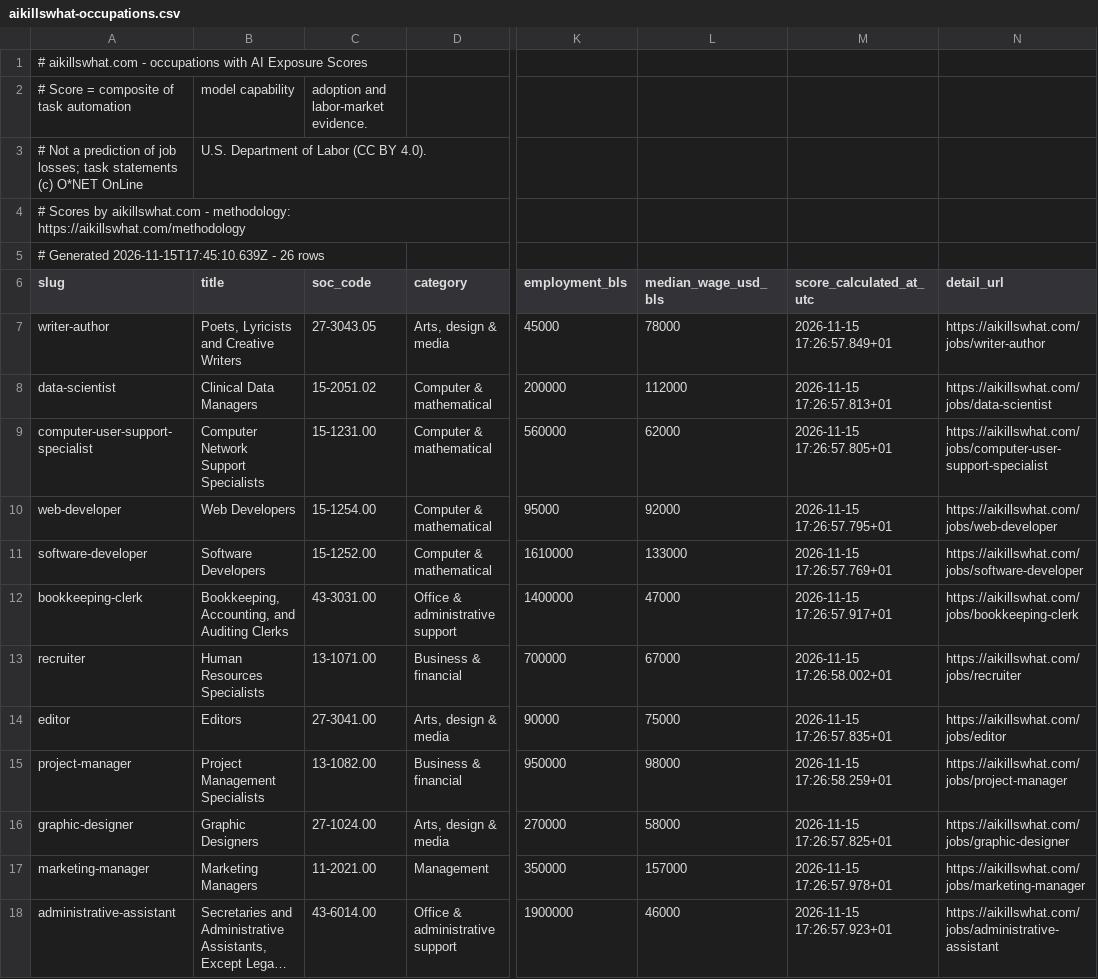
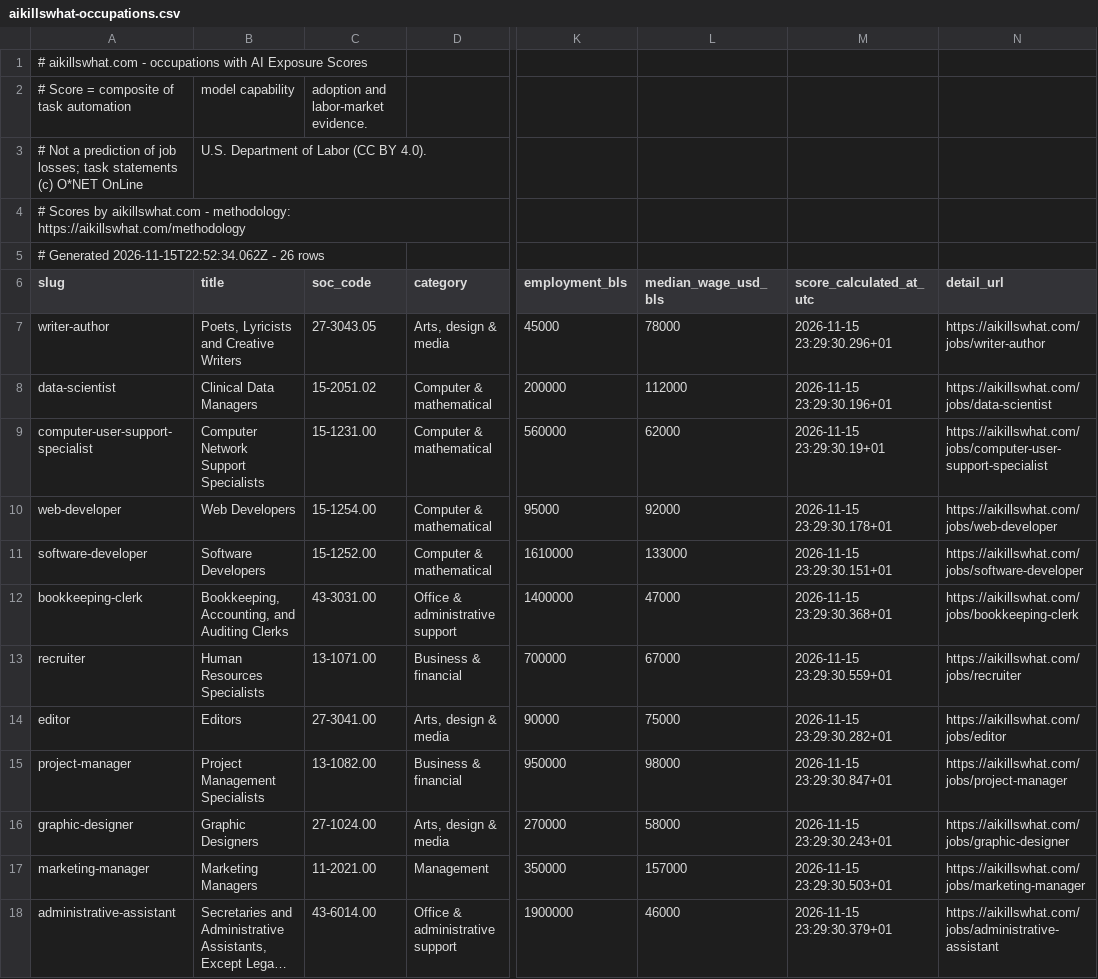
Before and after one commit to Aboodseada1/ai-exposure-dataset, a CSV file: data/aikillswhat-occupations.csv, drawn as a sheet; only a part is shown, gaps mark what is left out; long unchanged cells end in …; the diff covers the shown part only; the diff names each change by its address in the sheet, - before the commit and + after, or states it on an @@ line.

```diff
--- a/data/aikillswhat-occupations.csv
+++ b/data/aikillswhat-occupations.csv
-A5 (slug): # Generated 2026-11-15T17:45:10.639Z - 26…
+A5 (slug): # Generated 2026-11-15T22:52:34.062Z - 26…
-M7 (score_calculated_at_utc): 2026-11-15 17:26:57.849+01
+M7 (score_calculated_at_utc): 2026-11-15 23:29:30.296+01
-M8 (score_calculated_at_utc): 2026-11-15 17:26:57.813+01
+M8 (score_calculated_at_utc): 2026-11-15 23:29:30.196+01
-M9 (score_calculated_at_utc): 2026-11-15 17:26:57.805+01
+M9 (score_calculated_at_utc): 2026-11-15 23:29:30.19+01
-M10 (score_calculated_at_utc): 2026-11-15 17:26:57.795+01
+M10 (score_calculated_at_utc): 2026-11-15 23:29:30.178+01
-M11 (score_calculated_at_utc): 2026-11-15 17:26:57.769+01
+M11 (score_calculated_at_utc): 2026-11-15 23:29:30.151+01
-M12 (score_calculated_at_utc): 2026-11-15 17:26:57.917+01
+M12 (score_calculated_at_utc): 2026-11-15 23:29:30.368+01
-M13 (score_calculated_at_utc): 2026-11-15 17:26:58.002+01
+M13 (score_calculated_at_utc): 2026-11-15 23:29:30.559+01
-M14 (score_calculated_at_utc): 2026-11-15 17:26:57.835+01
+M14 (score_calculated_at_utc): 2026-11-15 23:29:30.282+01
-M15 (score_calculated_at_utc): 2026-11-15 17:26:58.259+01
+M15 (score_calculated_at_utc): 2026-11-15 23:29:30.847+01
-M16 (score_calculated_at_utc): 2026-11-15 17:26:57.825+01
+M16 (score_calculated_at_utc): 2026-11-15 23:29:30.243+01
-M17 (score_calculated_at_utc): 2026-11-15 17:26:57.978+01
+M17 (score_calculated_at_utc): 2026-11-15 23:29:30.503+01
-M18 (score_calculated_at_utc): 2026-11-15 17:26:57.923+01
+M18 (score_calculated_at_utc): 2026-11-15 23:29:30.379+01
```
Also changed, not shown: 14 edited cells elsewhere in this file, data/aikillswhat-models.csv.
